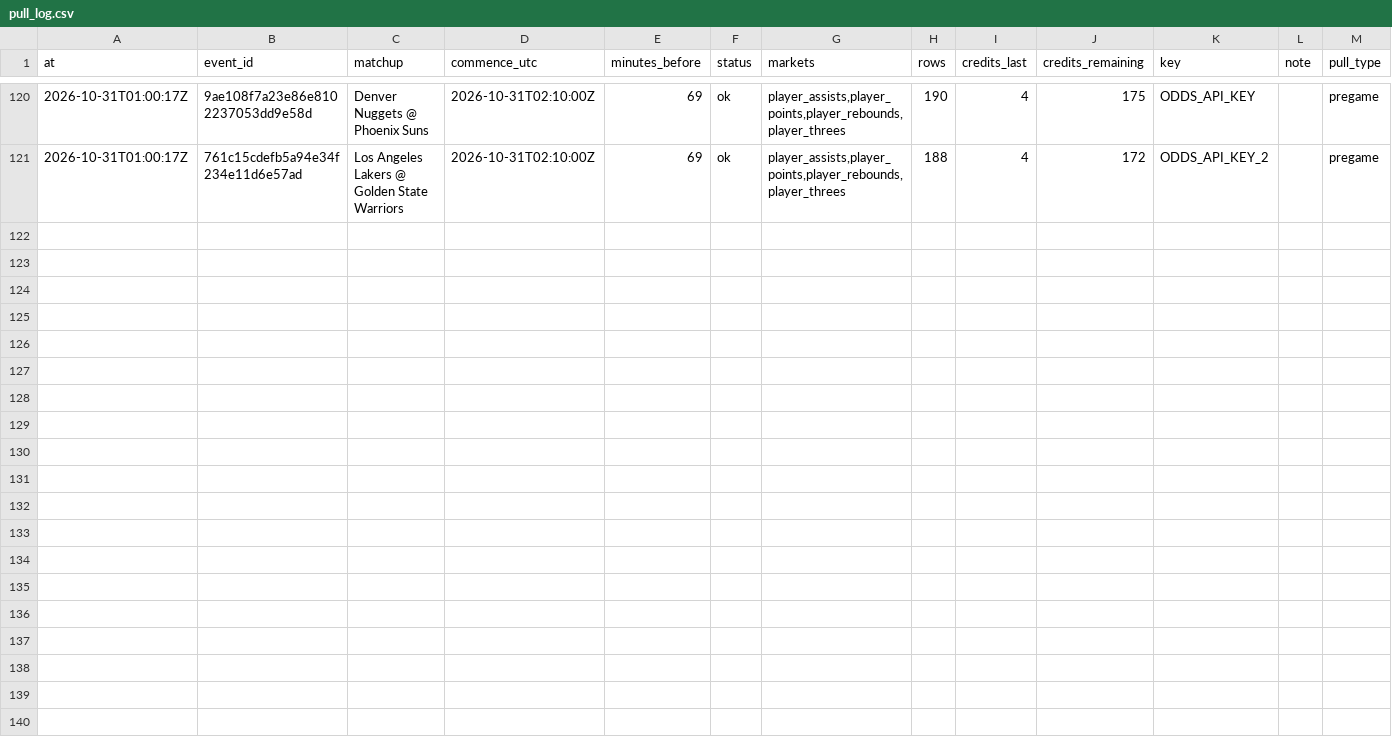
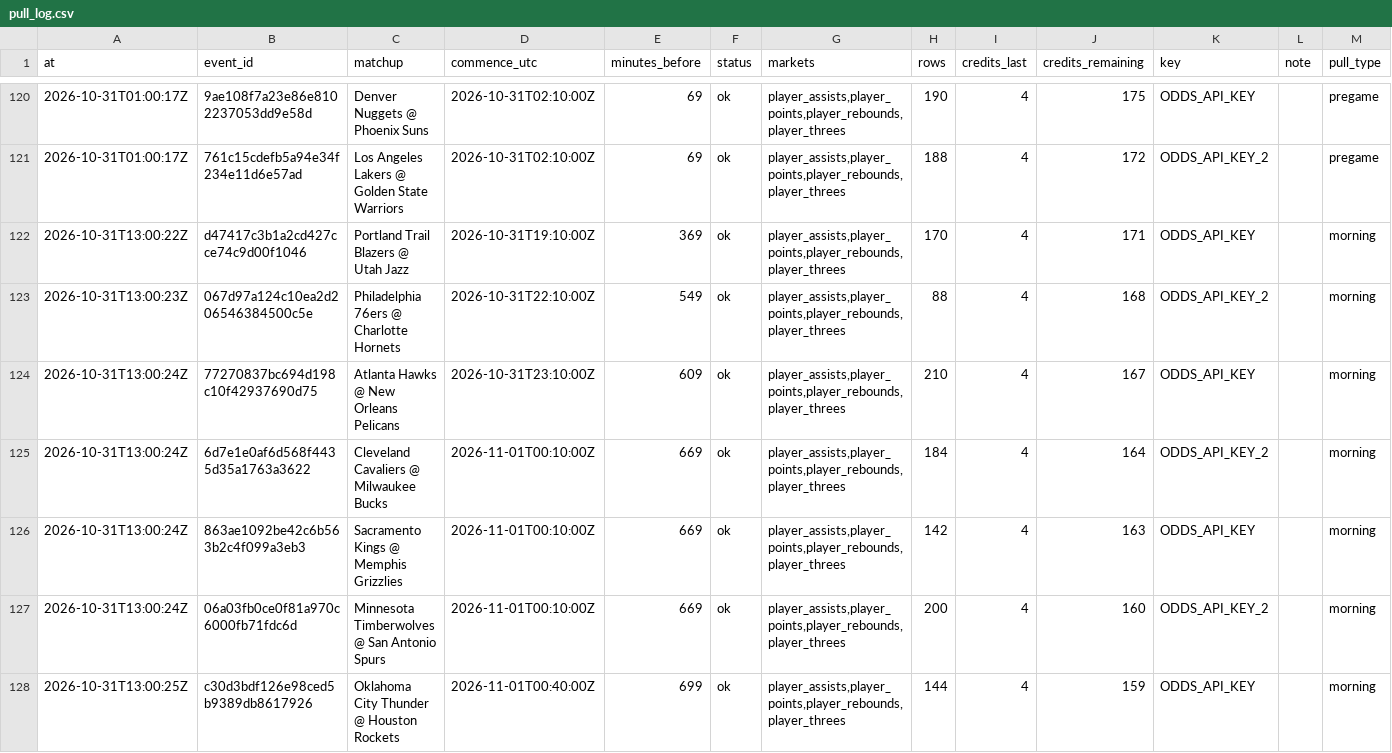
Before and after one commit to mvpeterson0-netizen/nba-odds-tracker, a CSV file: data/pull_log.csv, drawn as a sheet; only a part is shown, gaps mark what is left out.

```diff
--- a/data/pull_log.csv
+++ b/data/pull_log.csv
@@ -121 +121,8 @@ at,event_id,matchup,commence_utc,minutes_before,status,markets,rows,credits_last
 2026-10-31T01:00:17Z,761c15cdefb5a94e34f234e11d6e57ad,Los Angeles Lakers @ Golden State Warriors,2026-10-31T02:10:00Z,69,ok,"player_assists,player_points,player_rebounds,player_threes",188,4,172,ODDS_API_KEY_2,,pregame
+2026-10-31T13:00:22Z,d47417c3b1a2cd427cce74c9d00f1046,Portland Trail Blazers @ Utah Jazz,2026-10-31T19:10:00Z,369,ok,"player_assists,player_points,player_rebounds,player_threes",170,4,171,ODDS_API_KEY,,morning
+2026-10-31T13:00:23Z,067d97a124c10ea2d206546384500c5e,Philadelphia 76ers @ Charlotte Hornets,2026-10-31T22:10:00Z,549,ok,"player_assists,player_points,player_rebounds,player_threes",88,4,168,ODDS_API_KEY_2,,morning
+2026-10-31T13:00:24Z,77270837bc694d198c10f42937690d75,Atlanta Hawks @ New Orleans Pelicans,2026-10-31T23:10:00Z,609,ok,"player_assists,player_points,player_rebounds,player_threes",210,4,167,ODDS_API_KEY,,morning
+2026-10-31T13:00:24Z,6d7e1e0af6d568f4435d35a1763a3622,Cleveland Cavaliers @ Milwaukee Bucks,2026-11-01T00:10:00Z,669,ok,"player_assists,player_points,player_rebounds,player_threes",184,4,164,ODDS_API_KEY_2,,morning
+2026-10-31T13:00:24Z,863ae1092be42c6b563b2c4f099a3eb3,Sacramento Kings @ Memphis Grizzlies,2026-11-01T00:10:00Z,669,ok,"player_assists,player_points,player_rebounds,player_threes",142,4,163,ODDS_API_KEY,,morning
+2026-10-31T13:00:24Z,06a03fb0ce0f81a970c6000fb71fdc6d,Minnesota Timberwolves @ San Antonio Spurs,2026-11-01T00:10:00Z,669,ok,"player_assists,player_points,player_rebounds,player_threes",200,4,160,ODDS_API_KEY_2,,morning
+2026-10-31T13:00:25Z,c30d3bdf126e98ced5b9389db8617926,Oklahoma City Thunder @ Houston Rockets,2026-11-01T00:40:00Z,699,ok,"player_assists,player_points,player_rebounds,player_threes",144,4,159,ODDS_API_KEY,,morning
```
Also changed, not shown: 17 other files.
